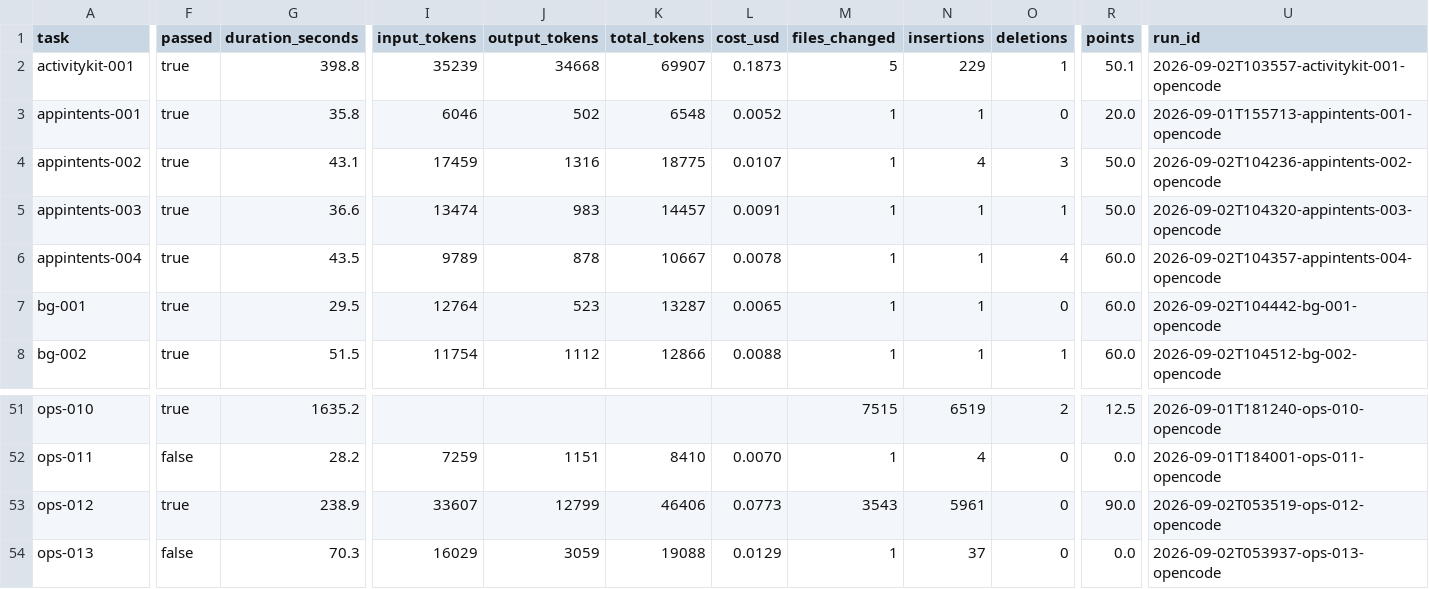
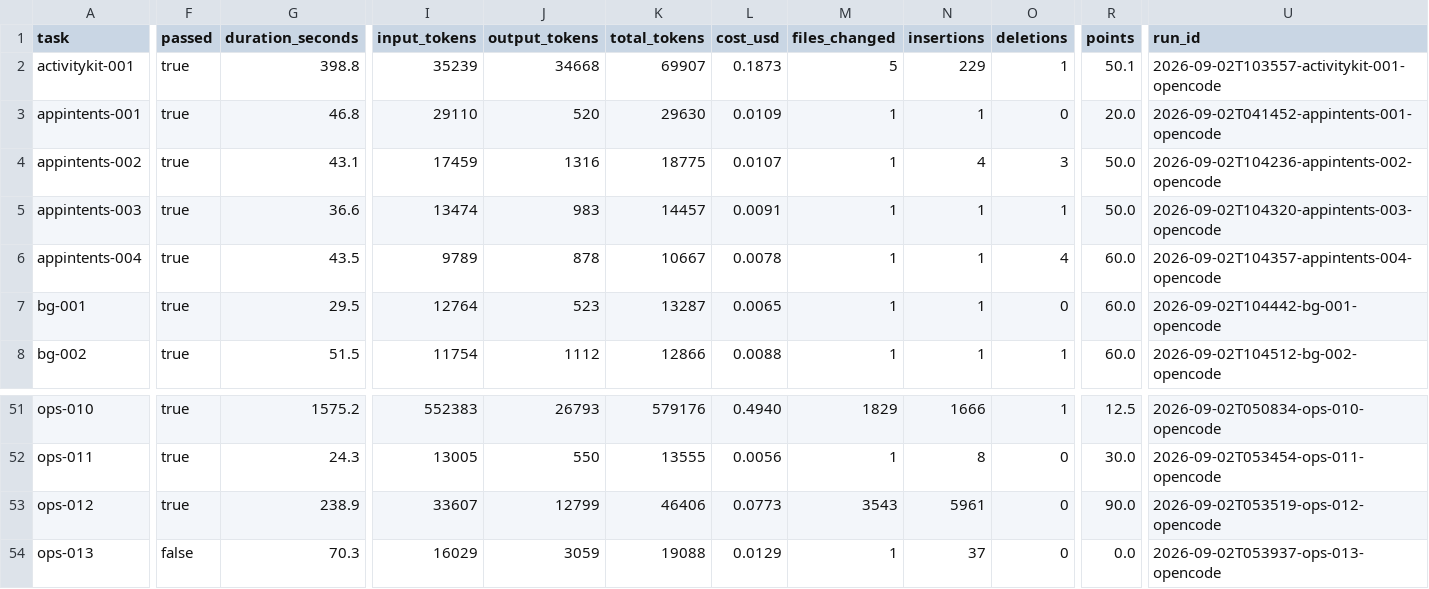
Before and after one commit to afterxleep/applebench-harness, a CSV file: site/_data/benchmarks/minimax-m3.csv, drawn as a sheet; only a part is shown, gaps mark what is left out; the diff covers the shown part only; the diff names each change by its address in the sheet, - before the commit and + after, or states it on an @@ line.

```diff
--- a/site/_data/benchmarks/minimax-m3.csv
+++ b/site/_data/benchmarks/minimax-m3.csv
-G3 (duration_seconds): 35.8
+G3 (duration_seconds): 46.8
-I3 (input_tokens): 6046
+I3 (input_tokens): 29110
-J3 (output_tokens): 502
+J3 (output_tokens): 520
-K3 (total_tokens): 6548
+K3 (total_tokens): 29630
-L3 (cost_usd): 0.0052
+L3 (cost_usd): 0.0109
-U3 (run_id): 2026-09-01T155713-appintents-001-opencode
+U3 (run_id): 2026-09-02T041452-appintents-001-opencode
-G51 (duration_seconds): 1635.2
+G51 (duration_seconds): 1575.2
-I51 (input_tokens): (empty)
+I51 (input_tokens): 552383
-J51 (output_tokens): (empty)
+J51 (output_tokens): 26793
-K51 (total_tokens): (empty)
+K51 (total_tokens): 579176
-L51 (cost_usd): (empty)
+L51 (cost_usd): 0.4940
-M51 (files_changed): 7515
+M51 (files_changed): 1829
-N51 (insertions): 6519
+N51 (insertions): 1666
-O51 (deletions): 2
+O51 (deletions): 1
-U51 (run_id): 2026-09-01T181240-ops-010-opencode
+U51 (run_id): 2026-09-02T050834-ops-010-opencode
-F52 (passed): false
+F52 (passed): true
-G52 (duration_seconds): 28.2
+G52 (duration_seconds): 24.3
-I52 (input_tokens): 7259
+I52 (input_tokens): 13005
-J52 (output_tokens): 1151
+J52 (output_tokens): 550
-K52 (total_tokens): 8410
+K52 (total_tokens): 13555
-L52 (cost_usd): 0.0070
+L52 (cost_usd): 0.0056
-N52 (insertions): 4
+N52 (insertions): 8
-R52 (points): 0.0
+R52 (points): 30.0
-U52 (run_id): 2026-09-01T184001-ops-011-opencode
+U52 (run_id): 2026-09-02T053454-ops-011-opencode
```
Also changed, not shown: 141 edited cells elsewhere in this file, Reports/minimax-m3.csv, 3 other files.
